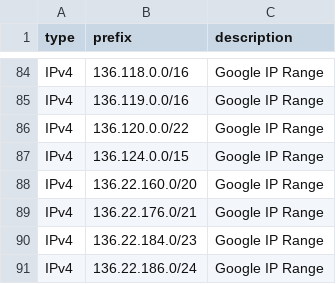
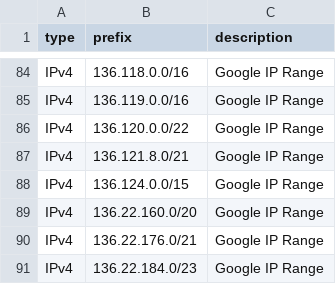
Before and after one commit to m3hr4nn/googleipmonitor, a CSV file: exports/export.csv, drawn as a sheet; only a part is shown, gaps mark what is left out; the shorter side is filled out with more unchanged rows; the diff names each change by its address in the sheet, - before the commit and + after, or states it on an @@ line.

```diff
--- a/exports/export.csv
+++ b/exports/export.csv
+row 87: IPv4 | 136.121.8.0/21 | Google IP Range
```
Also changed, not shown: 14 other files.
